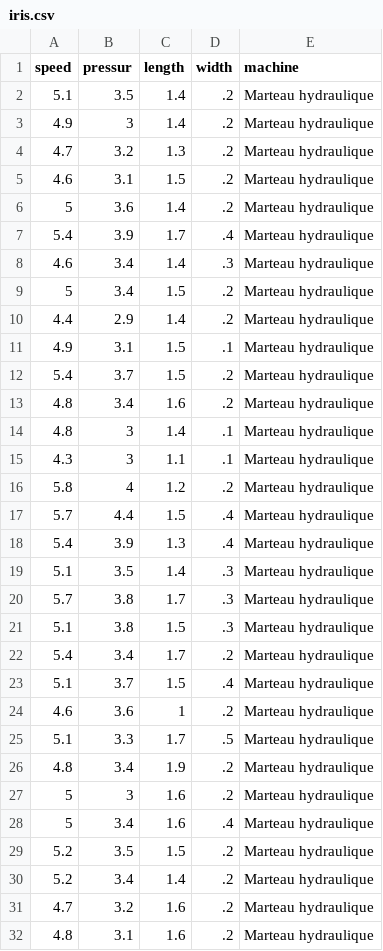
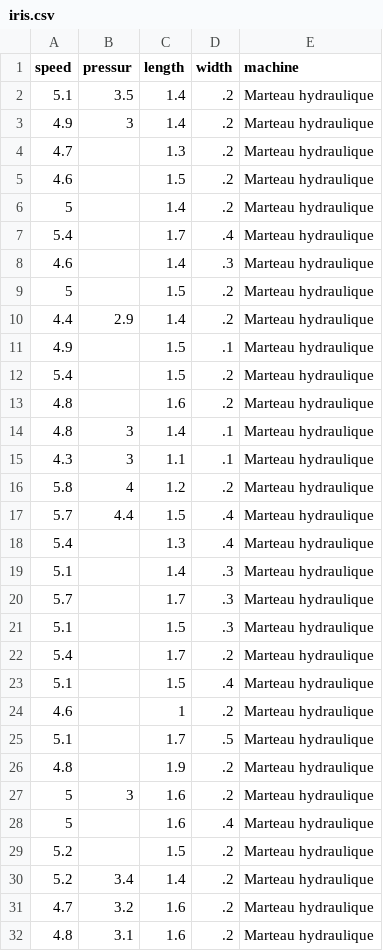
Before and after one commit to MehdiHayanai/DataLab, a CSV file: data/iris.csv, drawn as a sheet; only a part is shown; the diff covers the shown part only.

Commit message:
Update iris.csv

```diff
--- a/data/iris.csv
+++ b/data/iris.csv
@@ -3,12 +3,12 @@ speed,pressur,length,width,machine
 4.9,3,1.4,.2,"Marteau hydraulique"
-4.7,3.2,1.3,.2,"Marteau hydraulique"
-4.6,3.1,1.5,.2,"Marteau hydraulique"
-5,3.6,1.4,.2,"Marteau hydraulique"
-5.4,3.9,1.7,.4,"Marteau hydraulique"
-4.6,3.4,1.4,.3,"Marteau hydraulique"
-5,3.4,1.5,.2,"Marteau hydraulique"
+4.7,,1.3,.2,"Marteau hydraulique"
+4.6,,1.5,.2,"Marteau hydraulique"
+5,,1.4,.2,"Marteau hydraulique"
+5.4,,1.7,.4,"Marteau hydraulique"
+4.6,,1.4,.3,"Marteau hydraulique"
+5,,1.5,.2,"Marteau hydraulique"
 4.4,2.9,1.4,.2,"Marteau hydraulique"
-4.9,3.1,1.5,.1,"Marteau hydraulique"
-5.4,3.7,1.5,.2,"Marteau hydraulique"
-4.8,3.4,1.6,.2,"Marteau hydraulique"
+4.9,,1.5,.1,"Marteau hydraulique"
+5.4,,1.5,.2,"Marteau hydraulique"
+4.8,,1.6,.2,"Marteau hydraulique"
 4.8,3,1.4,.1,"Marteau hydraulique"
@@ -17,14 +17,14 @@ speed,pressur,length,width,machine
 5.7,4.4,1.5,.4,"Marteau hydraulique"
-5.4,3.9,1.3,.4,"Marteau hydraulique"
-5.1,3.5,1.4,.3,"Marteau hydraulique"
-5.7,3.8,1.7,.3,"Marteau hydraulique"
-5.1,3.8,1.5,.3,"Marteau hydraulique"
-5.4,3.4,1.7,.2,"Marteau hydraulique"
-5.1,3.7,1.5,.4,"Marteau hydraulique"
-4.6,3.6,1,.2,"Marteau hydraulique"
-5.1,3.3,1.7,.5,"Marteau hydraulique"
-4.8,3.4,1.9,.2,"Marteau hydraulique"
+5.4,,1.3,.4,"Marteau hydraulique"
+5.1,,1.4,.3,"Marteau hydraulique"
+5.7,,1.7,.3,"Marteau hydraulique"
+5.1,,1.5,.3,"Marteau hydraulique"
+5.4,,1.7,.2,"Marteau hydraulique"
+5.1,,1.5,.4,"Marteau hydraulique"
+4.6,,1,.2,"Marteau hydraulique"
+5.1,,1.7,.5,"Marteau hydraulique"
+4.8,,1.9,.2,"Marteau hydraulique"
 5,3,1.6,.2,"Marteau hydraulique"
-5,3.4,1.6,.4,"Marteau hydraulique"
-5.2,3.5,1.5,.2,"Marteau hydraulique"
+5,,1.6,.4,"Marteau hydraulique"
+5.2,,1.5,.2,"Marteau hydraulique"
 5.2,3.4,1.4,.2,"Marteau hydraulique"
```
Also changed, not shown: 5 edited cells elsewhere in this file.
